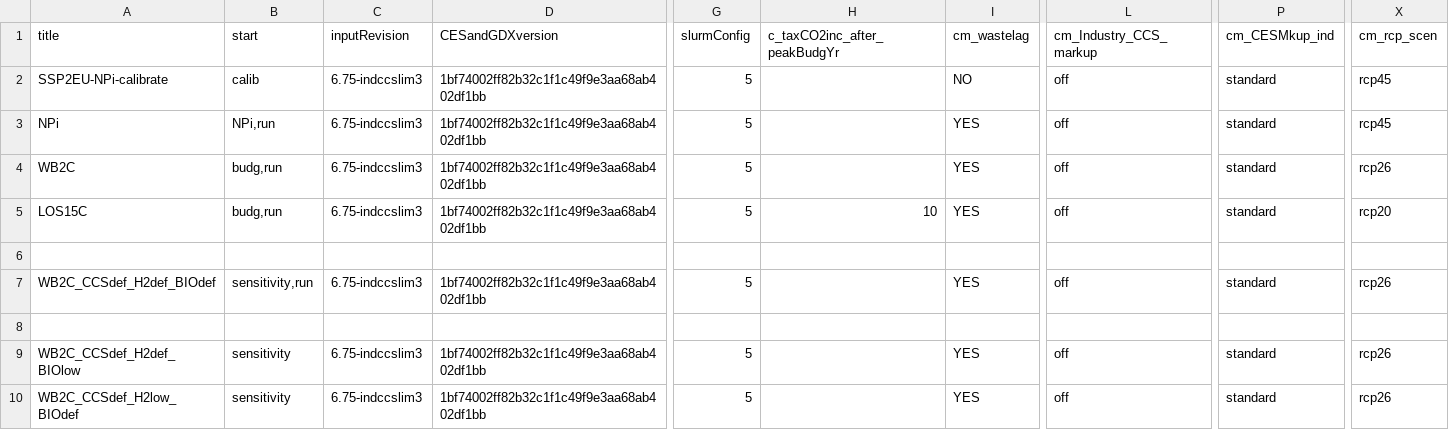
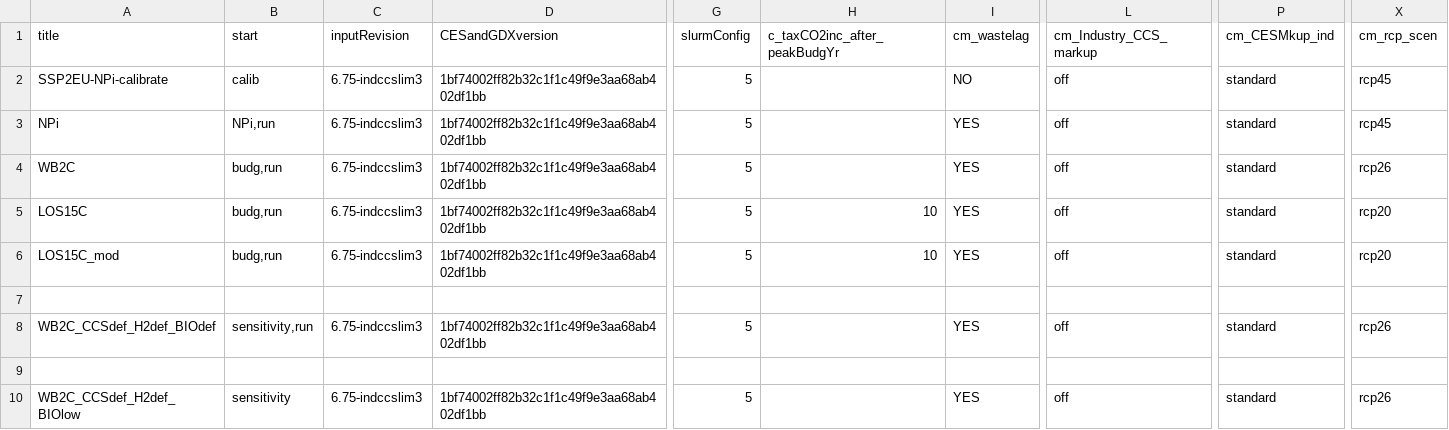
Before and after one commit to 0UmfHxcvx5J7JoaOhFSs5mncnisTJJ6q/remind, a CSV file: config/sc_B.csv, drawn as a sheet; only a part is shown, gaps mark what is left out; the shorter side is filled out with more unchanged rows; rows hold the shown columns only; the diff names each change by its address in the sheet, - before the commit and + after, or states it on an @@ line.

Commit message:
add LOS1.5C modification with 670 budget

```diff
--- a/config/sc_B.csv
+++ b/config/sc_B.csv
+row 6: LOS15C_mod | budg,run | 6.75-indccslim3 | 1bf74002ff82b32c1f1c49f9e3aa68ab402df1bb | 5 | 10 | YES | off | standard | rcp20
```
